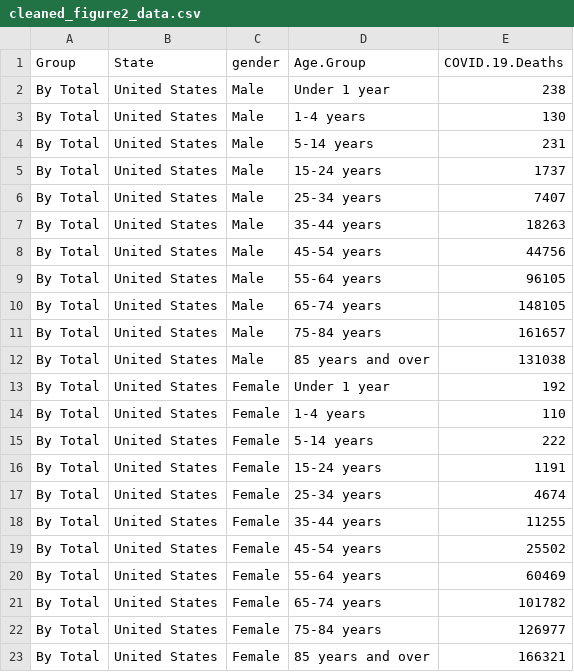
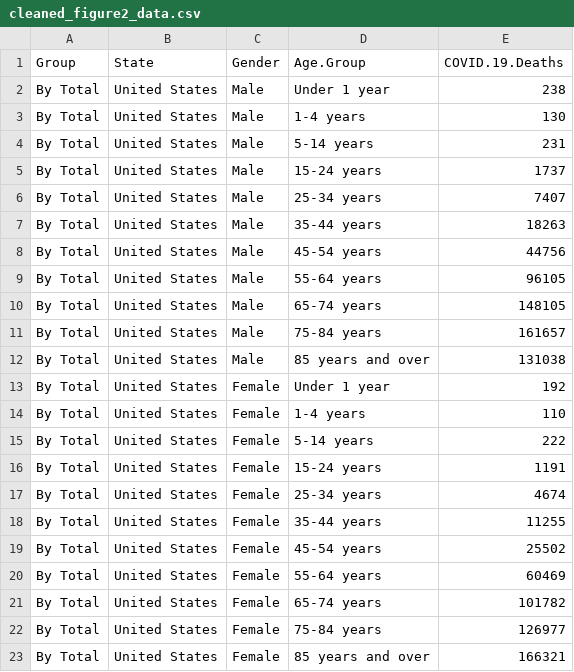
Before and after one commit to Faustine123/1918-INFLUENZA-PANDEMIC-COVID-19, a CSV file: Output/Data/cleaned_figure2_data.csv, drawn as a sheet.

```diff
--- a/Output/Data/cleaned_figure2_data.csv
+++ b/Output/Data/cleaned_figure2_data.csv
@@ -1,2 +1,2 @@
-"Group","State","gender","Age.Group","COVID.19.Deaths"
+"Group","State","Gender","Age.Group","COVID.19.Deaths"
 "By Total","United States","Male","Under 1 year",238
```
Also changed, not shown: Output/Data/cleaned_figure1_data.csv, 2 other files.
